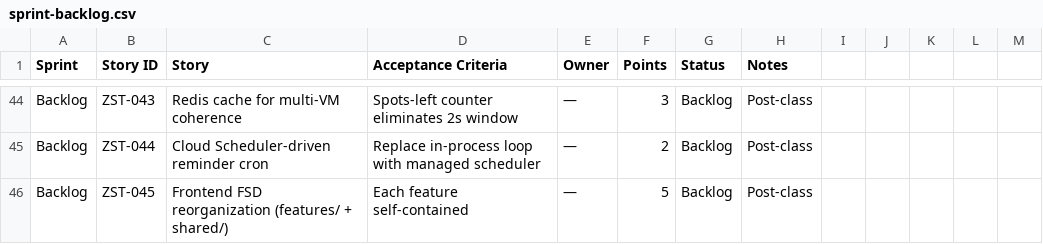
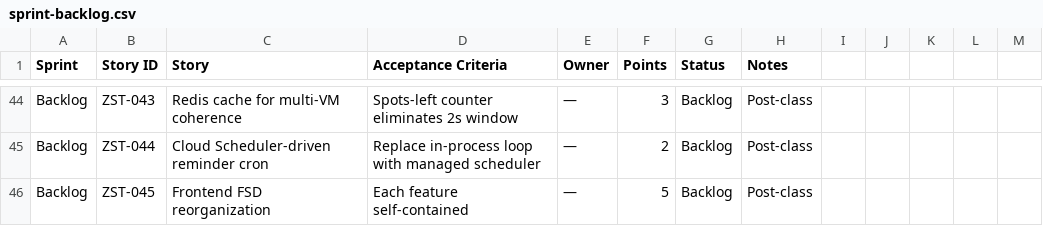
Before and after one commit to gopinathsjsu/cmpe202-4849-spring2026-thirdwheel, a CSV file: project-journal/sprint-backlog.csv, drawn as a sheet; only a part is shown, gaps mark what is left out; the diff covers the shown part only.

```diff
--- a/project-journal/sprint-backlog.csv
+++ b/project-journal/sprint-backlog.csv
@@ -45,2 +45,2 @@ Backlog,ZST-043,Redis cache for multi-VM coherence,Spots-left counter eliminates
 Backlog,ZST-044,Cloud Scheduler-driven reminder cron,Replace in-process loop with managed scheduler,—,2,Backlog,Post-class
-Backlog,ZST-045,Frontend FSD reorganization (features/ + shared/),Each feature self-contained,—,5,Backlog,Post-class
+Backlog,ZST-045,Frontend FSD reorganization,Each feature self-contained,—,5,Backlog,Post-class
```
Also changed, not shown: 1 added row, 1 removed row and 53 edited cells elsewhere in this file, 1 other file.
